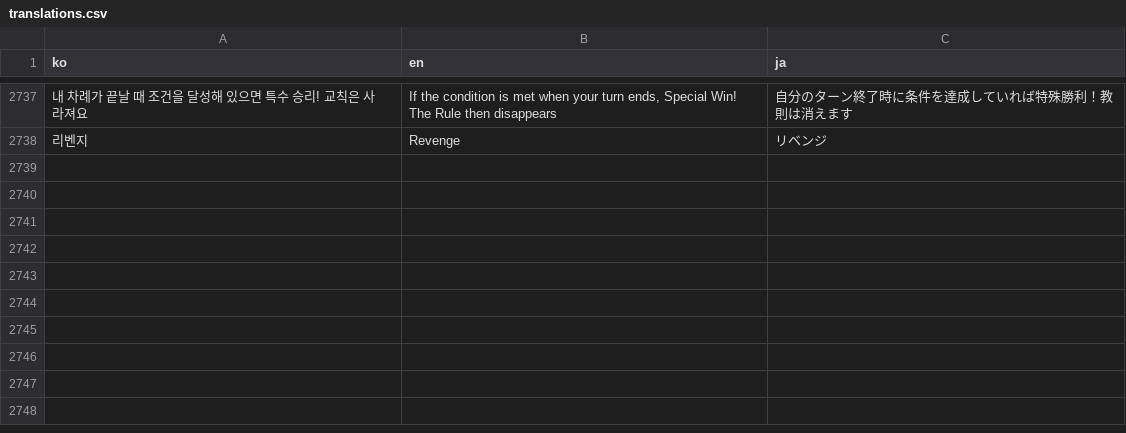
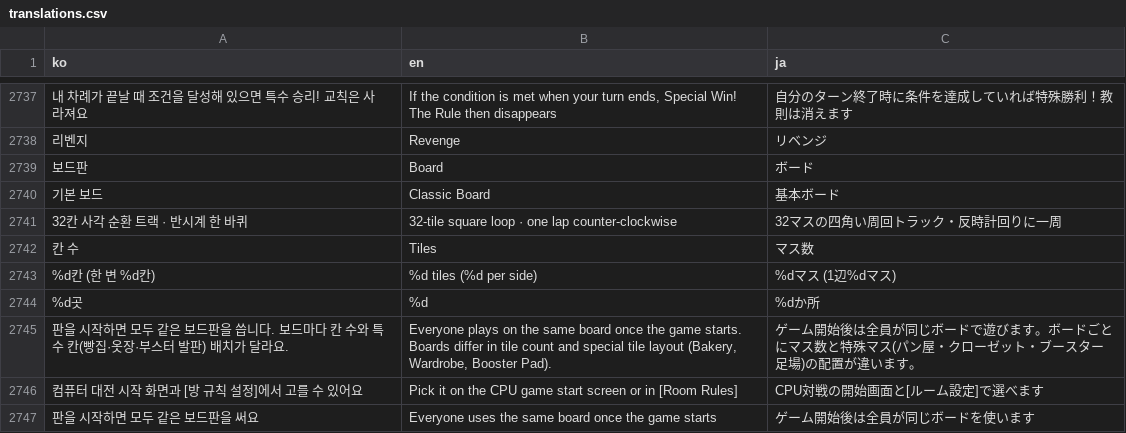
Before and after one commit to mayjohn66-cmd/TRG, a CSV file: content_trickcal/data/translations.csv, drawn as a sheet; only a part is shown, gaps mark what is left out; the diff names each change by its address in the sheet, - before the commit and + after, or states it on an @@ line.

```diff
--- a/content_trickcal/data/translations.csv
+++ b/content_trickcal/data/translations.csv
+row 2739: 보드판 | Board | ボード
+row 2740: 기본 보드 | Classic Board | 基本ボード
+row 2741: 32칸 사각 순환 트랙 · 반시계 한 바퀴 | 32-tile square loop · one lap counter-clockwise | 32マスの四角い周回トラック・反時計回りに一周
+row 2742: 칸 수 | Tiles | マス数
+row 2743: %d칸 (한 변 %d칸) | %d tiles (%d per side) | %dマス (1辺%dマス)
+row 2744: %d곳 | %d | %dか所
+row 2745: 판을 시작하면 모두 같은 보드판을 씁니다. 보드마다 칸 수와 특수 칸(빵집·옷장·부스터 발판) 배치가 달라요. | Everyone plays on the same board once the game starts. Boards differ in tile count and special tile layout (Bakery, Wardrobe, Booster Pad). | ゲーム開始後は全員が同じボードで遊びます。ボードごとにマス数と特殊マス(パン屋・クローゼット・ブースター足場)の配置が違います。
+row 2746: 컴퓨터 대전 시작 화면과 [방 규칙 설정]에서 고를 수 있어요 | Pick it on the CPU game start screen or in [Room Rules] | CPU対戦の開始画面と[ルーム設定]で選べます
+row 2747: 판을 시작하면 모두 같은 보드판을 써요 | Everyone uses the same board once the game starts | ゲーム開始後は全員が同じボードを使います
```
Also changed, not shown: 11 other files.
